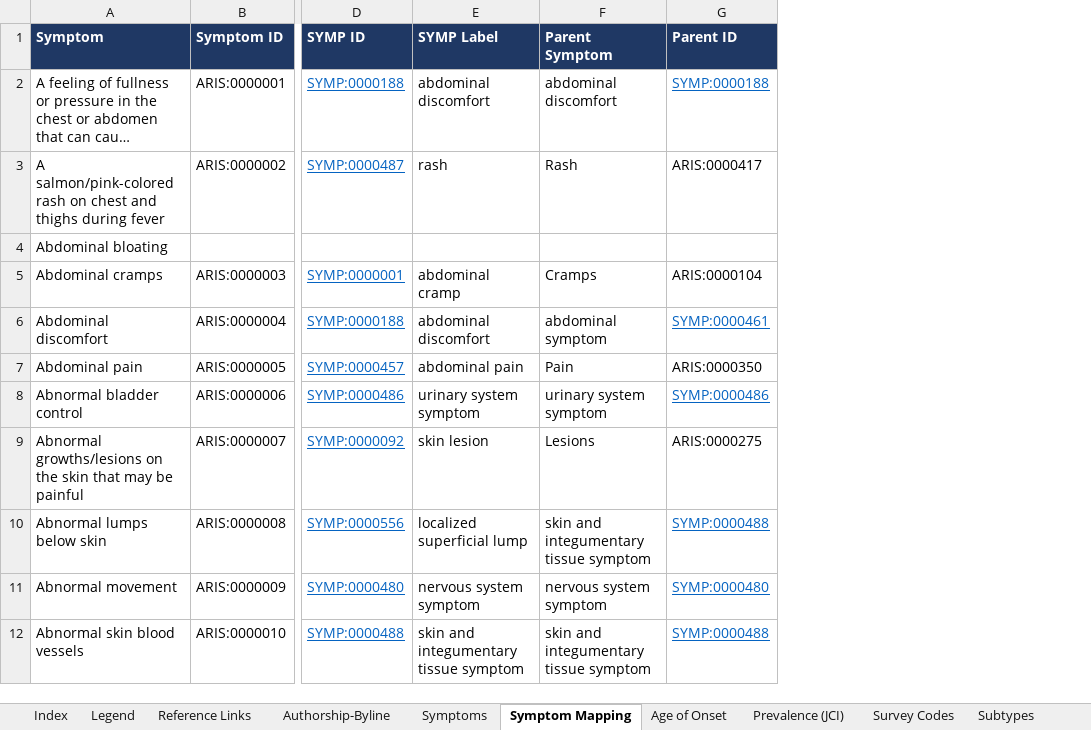
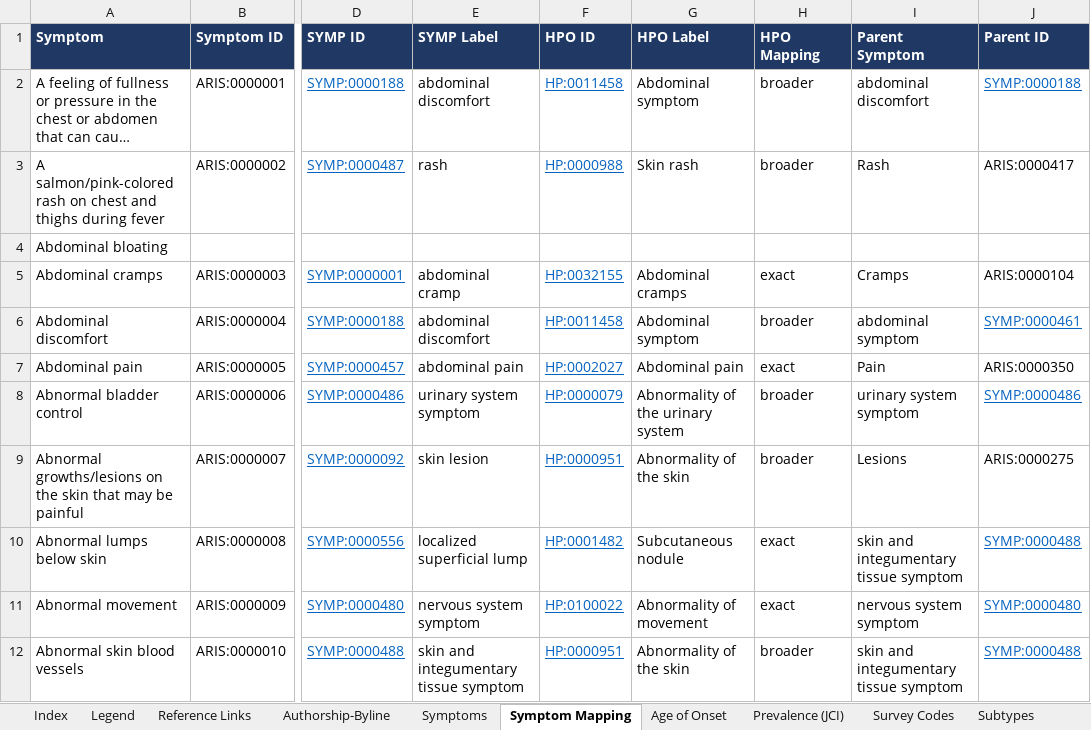
Before and after one commit to KrishnaTO/ARI, an Excel workbook: data/4-reports/4_Additional_Info_Index.xlsx, sheet Symptom Mapping, drawn as a sheet; only a part is shown, gaps mark what is left out; long unchanged cells end in …; values as stored, in another font and other column widths than the file's, no borders; the diff names each change by its address in the sheet, - before the commit and + after, or states it on an @@ line.

```diff
--- a/data/4-reports/4_Additional_Info_Index.xlsx (sheet Symptom Mapping)
+++ b/data/4-reports/4_Additional_Info_Index.xlsx (sheet Symptom Mapping)
+column F (HPO ID), rows 2-12: HP:0011458 | HP:0000988 |  | HP:0032155 | HP:0011458 | HP:0002027 | HP:0000079 | HP:0000951 | HP:0001482 | HP:0100022 | HP:0000951
+column G (HPO Label), rows 2-12: Abdominal symptom | Skin rash |  | Abdominal cramps | Abdominal symptom | Abdominal pain | Abnormality of the urinary system | Abnormality of the skin | Subcutaneous nodule | Abnormality of movement | Abnormality of the skin
+column H (HPO Mapping), rows 2-12: broader | broader |  | exact | broader | exact | broader | broader | exact | exact | broader
```
Also changed, not shown: sheet Symptoms, 6 other files.
